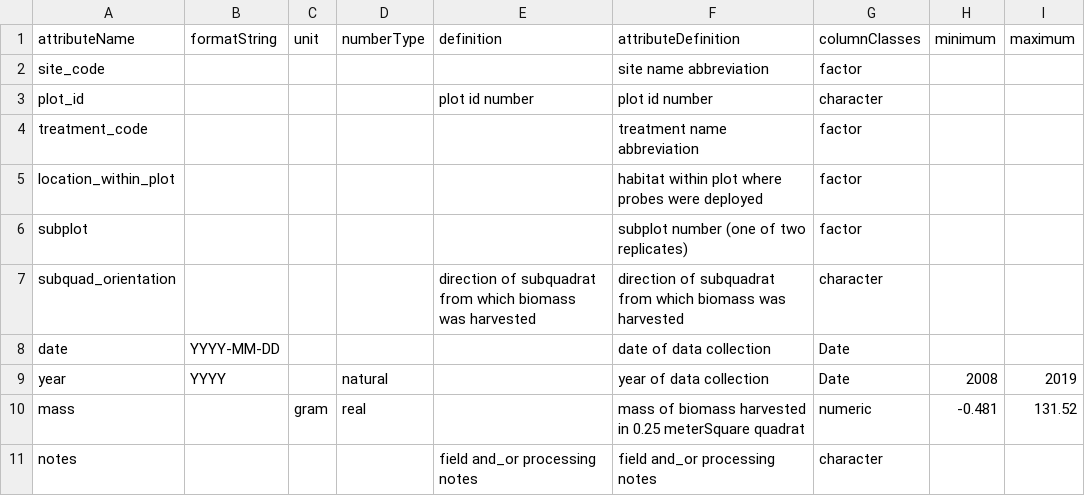
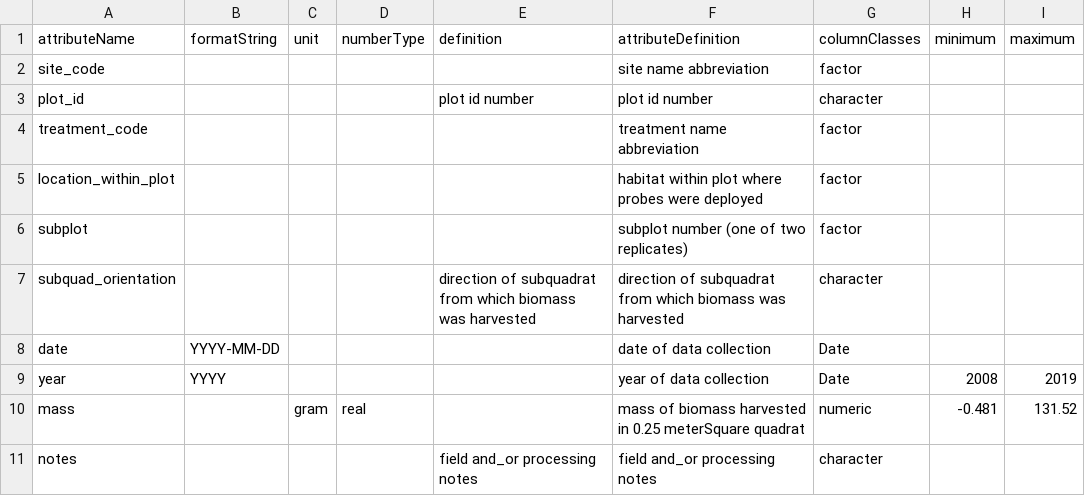
Before and after one commit to CAPLTER/knb-lter-cap.632, a CSV file: annuals_biomass_attrs.csv, drawn as a sheet.

```diff
--- a/annuals_biomass_attrs.csv
+++ b/annuals_biomass_attrs.csv
@@ -8,3 +8,3 @@ subquad_orientation,,,,direction of subquadrat from which biomass was harvested,
 date,YYYY-MM-DD,,,,date of data collection,Date,,
-year,YYYY,,natural,,year of data collection,Date,2008,2019
+year,YYYY,,,,year of data collection,Date,2008,2019
 mass,,gram,real,,mass of biomass harvested in 0.25 meterSquare quadrat,numeric,-0.481,131.52
```
Also changed, not shown: annuals_biomass_factors.csv, annuals_composition_attrs.csv, 23 other files.
